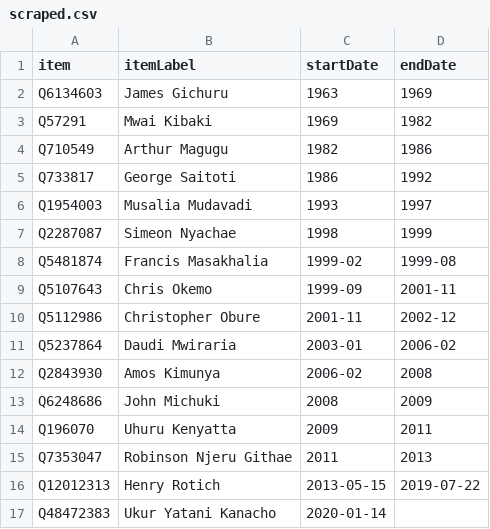
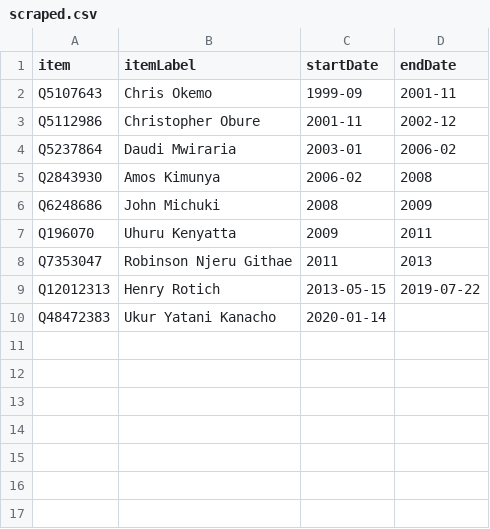
Before and after one commit to every-politician-scrapers/kenya, a CSV file: sources/minister-finance/scraped.csv, drawn as a sheet; the diff names each change by its address in the sheet, - before the commit and + after, or states it on an @@ line.

```diff
--- a/sources/minister-finance/scraped.csv
+++ b/sources/minister-finance/scraped.csv
-row 2: Q6134603 | James Gichuru | 1963 | 1969
-row 3: Q57291 | Mwai Kibaki | 1969 | 1982
-row 4: Q710549 | Arthur Magugu | 1982 | 1986
-row 5: Q733817 | George Saitoti | 1986 | 1992
-row 6: Q1954003 | Musalia Mudavadi | 1993 | 1997
-row 7: Q2287087 | Simeon Nyachae | 1998 | 1999
-row 8: Q5481874 | Francis Masakhalia | 1999-02 | 1999-08
```
Also changed, not shown: sources/minister-finance/diff.csv, sources/minister-finance/wikidata.csv, 5 other files.
